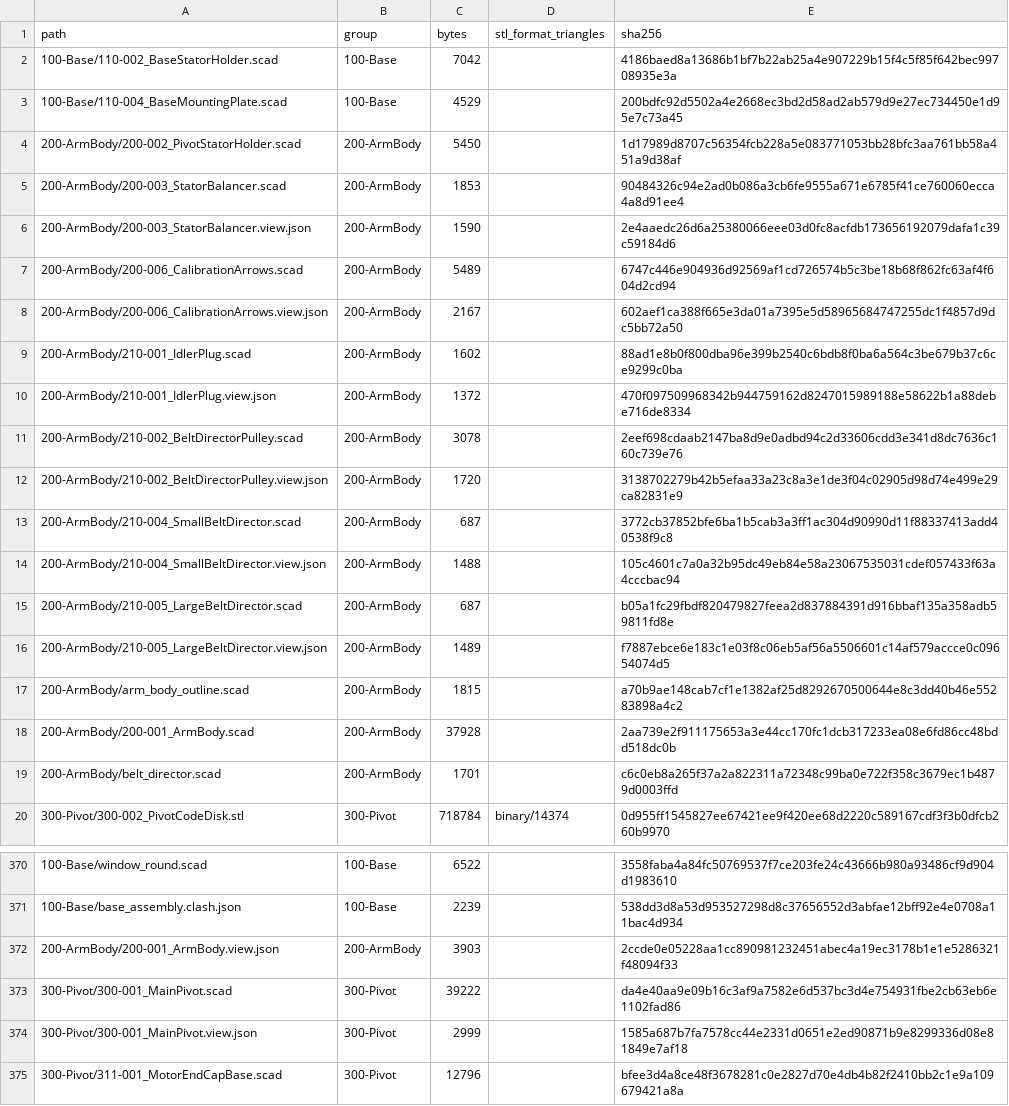
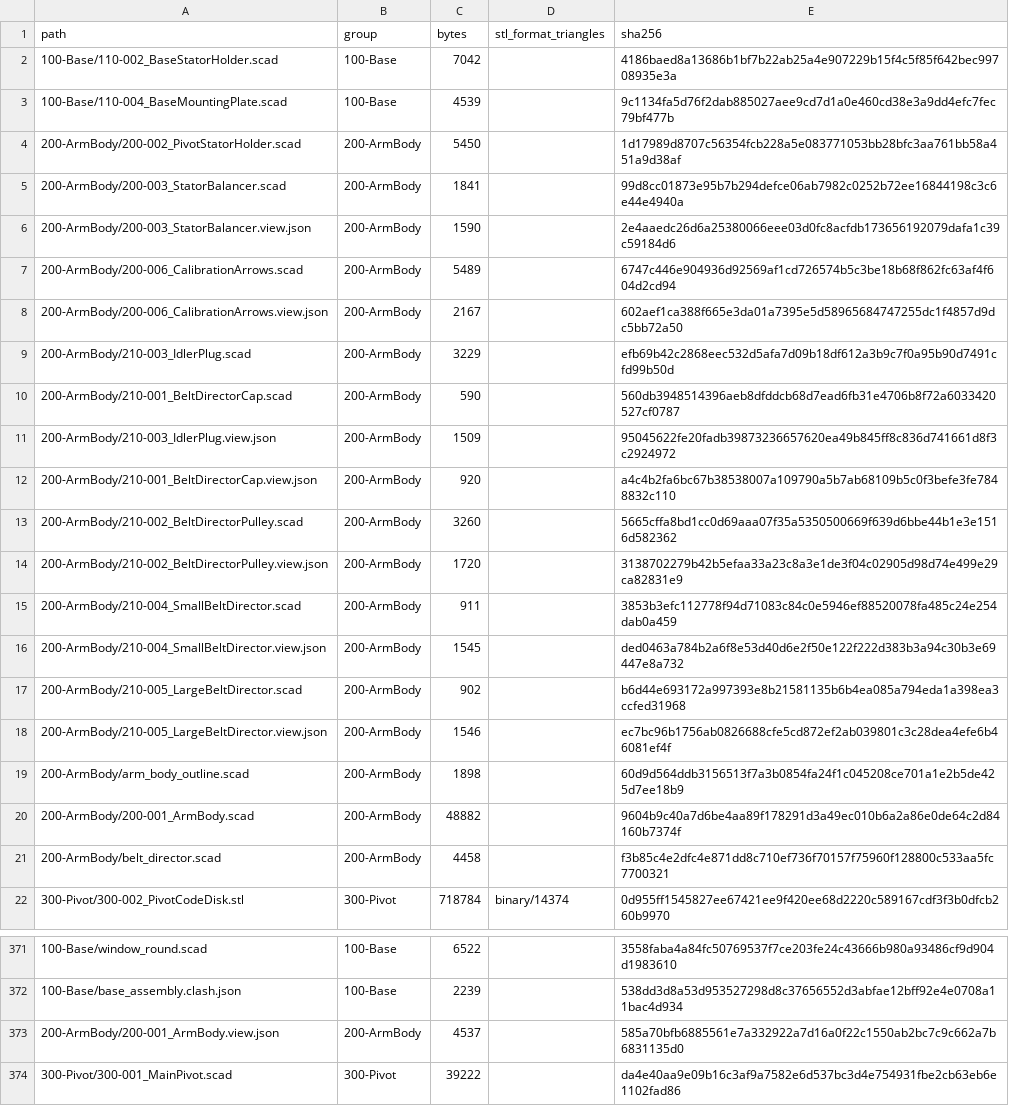
Before and after one commit to morgangalpin/Dexter, a CSV file: Hardware/Models/MANIFEST.csv, drawn as a sheet; only a part is shown, gaps mark what is left out; the shorter side is filled out with more unchanged rows; addresses are those after the commit; the diff covers the shown part only; the diff names each change by its address in the sheet, - before the commit and + after, or states it on an @@ line.

Commit message:
Arm body assembly fixes: D idler column, A opening, caps, discs, print fits
- D's lower plate takes the upper plate's through hole; the Idler Plug (#210-003,
  renamed from #210-001) is a tube of D's depth with a 2 mm head.
- A's lower pocket opens through the face C's plate leaves over it; B's lower plate
  and pocket extend 0.7 so B and C stand 16.7 apart.
- New Belt Director Cap (#210-001): 5 mm press plug under a 2 mm disc. The directors'
  revised heads share its disc (Ø9.5, inner race only, outer edge rounded R1) and
  their shanks are cut to the span between the outer bearings (26.0 / 16.7).
- Revised print fits for the arm body, directors, pulley and plug.
- armbody_assembly placement model with a clash manifest.
- manifest.rs regenerates MANIFEST.csv; specs and part lists updated.

```diff
--- a/Hardware/Models/MANIFEST.csv
+++ b/Hardware/Models/MANIFEST.csv
-C3 (bytes): 4529
+C3 (bytes): 4539
-E3 (sha256): 200bdfc92d5502a4e2668ec3bd2d58ad2ab579d9e27ec734450e1d95e7c73a45
+E3 (sha256): 9c1134fa5d76f2dab885027aee9cd7d1a0e460cd38e3a9dd4efc7fec79bf477b
-C5 (bytes): 1853
+C5 (bytes): 1841
-E5 (sha256): 90484326c94e2ad0b086a3cb6fe9555a671e6785f41ce760060ecca4a8d91ee4
+E5 (sha256): 99d8cc01873e95b7b294defce06ab7982c0252b72ee16844198c3c6e44e4940a
-A9 (path): 200-ArmBody/210-001_IdlerPlug.scad
+A9 (path): 200-ArmBody/210-003_IdlerPlug.scad
-C9 (bytes): 1602
+C9 (bytes): 3229
-E9 (sha256): 88ad1e8b0f800dba96e399b2540c6bdb8f0ba6a564c3be679b37c6ce9299c0ba
+E9 (sha256): efb69b42c2868eec532d5afa7d09b18df612a3b9c7f0a95b90d7491cfd99b50d
+row 10: 200-ArmBody/210-001_BeltDirectorCap.scad | 200-ArmBody | 590 |  | 560db3948514396aeb8dfddcb68d7ead6fb31e4706b8f72a6033420527cf0787
-A11 (path): 200-ArmBody/210-001_IdlerPlug.view.json
+A11 (path): 200-ArmBody/210-003_IdlerPlug.view.json
-C11 (bytes): 1372
+C11 (bytes): 1509
-E11 (sha256): 470f097509968342b944759162d8247015989188e58622b1a88debe716de8334
+E11 (sha256): 95045622fe20fadb39873236657620ea49b845ff8c836d741661d8f3c2924972
+row 12: 200-ArmBody/210-001_BeltDirectorCap.view.json | 200-ArmBody | 920 |  | a4c4b2fa6bc67b38538007a109790a5b7ab68109b5c0f3befe3fe7848832c110
-C13 (bytes): 3078
+C13 (bytes): 3260
-E13 (sha256): 2eef698cdaab2147ba8d9e0adbd94c2d33606cdd3e341d8dc7636c160c739e76
+E13 (sha256): 5665cffa8bd1cc0d69aaa07f35a5350500669f639d6bbe44b1e3e1516d582362
-C15 (bytes): 687
+C15 (bytes): 911
-E15 (sha256): 3772cb37852bfe6ba1b5cab3a3ff1ac304d90990d11f88337413add40538f9c8
+E15 (sha256): 3853b3efc112778f94d71083c84c0e5946ef88520078fa485c24e254dab0a459
-C16 (bytes): 1488
+C16 (bytes): 1545
-E16 (sha256): 105c4601c7a0a32b95dc49eb84e58a23067535031cdef057433f63a4cccbac94
+E16 (sha256): ded0463a784b2a6f8e53d40d6e2f50e122f222d383b3a94c30b3e69447e8a732
-C17 (bytes): 687
+C17 (bytes): 902
-E17 (sha256): b05a1fc29fbdf820479827feea2d837884391d916bbaf135a358adb59811fd8e
+E17 (sha256): b6d44e693172a997393e8b21581135b6b4ea085a794eda1a398ea3ccfed31968
-C18 (bytes): 1489
+C18 (bytes): 1546
-E18 (sha256): f7887ebce6e183c1e03f8c06eb5af56a5506601c14af579accce0c09654074d5
+E18 (sha256): ec7bc96b1756ab0826688cfe5cd872ef2ab039801c3c28dea4efe6b46081ef4f
-C19 (bytes): 1815
+C19 (bytes): 1898
-E19 (sha256): a70b9ae148cab7cf1e1382af25d8292670500644e8c3dd40b46e55283898a4c2
+E19 (sha256): 60d9d564ddb3156513f7a3b0854fa24f1c045208ce701a1e2b5de425d7ee18b9
-C20 (bytes): 37928
+C20 (bytes): 48882
-E20 (sha256): 2aa739e2f911175653a3e44cc170fc1dcb317233ea08e6fd86cc48bdd518dc0b
+E20 (sha256): 9604b9c40a7d6be4aa89f178291d3a49ec010b6a2a86e0de64c2d84160b7374f
-C21 (bytes): 1701
+C21 (bytes): 4458
-E21 (sha256): c6c0eb8a265f37a2a822311a72348c99ba0e722f358c3679ec1b4879d0003ffd
+E21 (sha256): f3b85c4e2dfc4e871dd8c710ef736f70157f75960f128800c533aa5fc7700321
-C373 (bytes): 3903
+C373 (bytes): 4537
-E373 (sha256): 2ccde0e05228aa1cc890981232451abec4a19ec3178b1e1e5286321f48094f33
+E373 (sha256): 585a70bfb6885561e7a332922a7d16a0f22c1550ab2bc7c9c662a7b6831135d0
```
Also changed, not shown: 29 added rows, 1 moved row and 14 edited cells elsewhere in this file, 24 other files.
